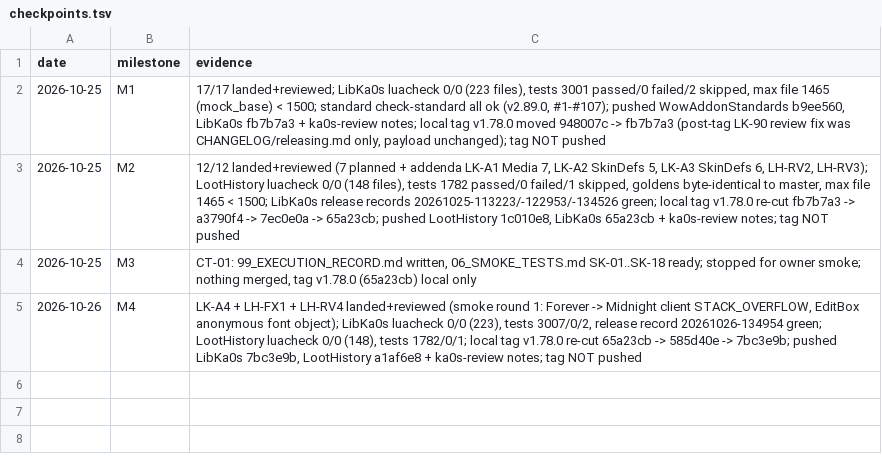
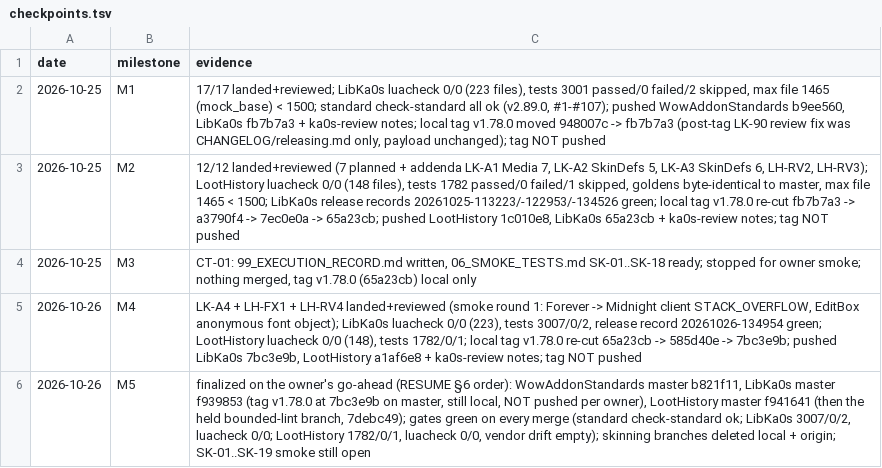
Before and after one commit to tusharsaxena/Ka0sAddonsCommonTasks, a TSV file: docs/2026-10-25-SKINNING/checkpoints.tsv, drawn as a sheet; the diff names each change by its address in the sheet, - before the commit and + after, or states it on an @@ line.

```diff
--- a/docs/2026-10-25-SKINNING/checkpoints.tsv
+++ b/docs/2026-10-25-SKINNING/checkpoints.tsv
+row 6: 2026-10-26 | M5 | finalized on the owner's go-ahead (RESUME §6 order): WowAddonStandards master b821f11, LibKa0s master f939853 (tag v1.78.0 at 7bc3e9b on master, still local, NOT pushed per owner), LootHistory master f941641 (then the held bounded-lint branch, 7debc49); gates green on every merge (standard check-standard ok; LibKa0s 3007/0/2, luacheck 0/0; LootHistory 1782/0/1, luacheck 0/0, vendor drift empty); skinning branches deleted local + origin; SK-01..SK-19 smoke still open
```
